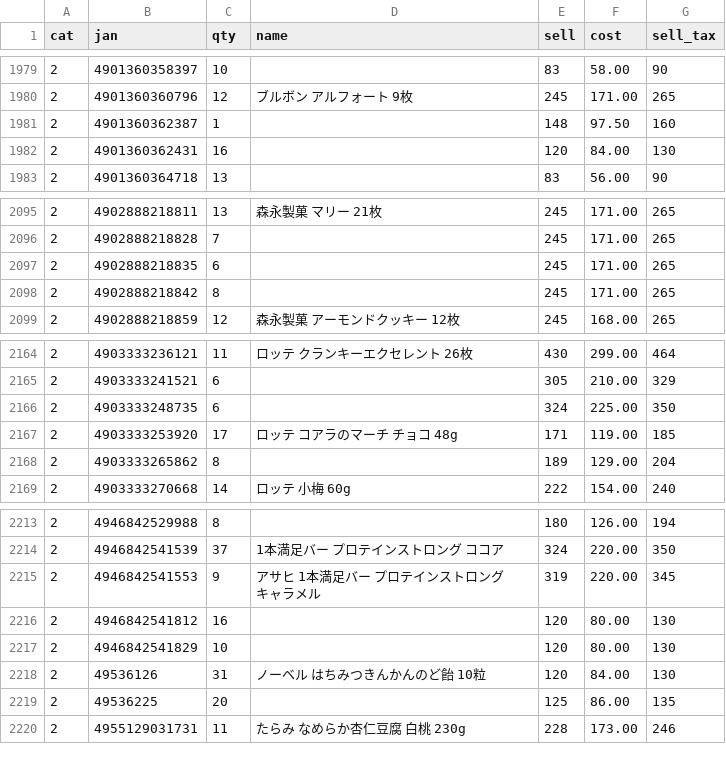
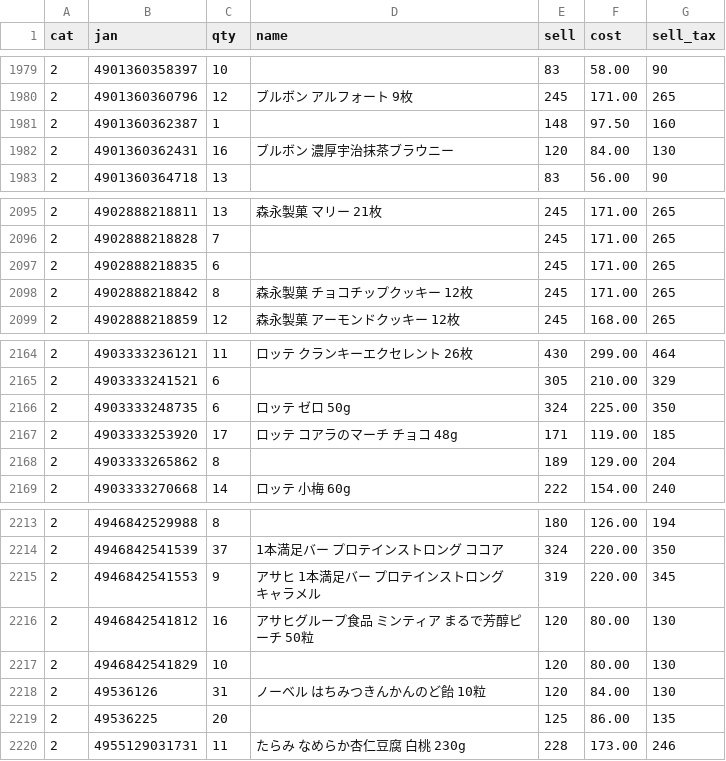
Before and after one commit to kshop-collab/kshop-ledger, a CSV file: ledger_master.csv, drawn as a sheet; only a part is shown, gaps mark what is left out; the diff covers the shown part only.

```diff
--- a/ledger_master.csv
+++ b/ledger_master.csv
@@ -1981,3 +1981,3 @@
 "2","4901360362387","1","","148","97.50","160"
-"2","4901360362431","16","","120","84.00","130"
+"2","4901360362431","16","ブルボン 濃厚宇治抹茶ブラウニー","120","84.00","130"
 "2","4901360364718","13","","83","56.00","90"
@@ -2097,3 +2097,3 @@
 "2","4902888218835","6","","245","171.00","265"
-"2","4902888218842","8","","245","171.00","265"
+"2","4902888218842","8","森永製菓 チョコチップクッキー 12枚","245","171.00","265"
 "2","4902888218859","12","森永製菓 アーモンドクッキー 12枚","245","168.00","265"
@@ -2165,3 +2165,3 @@
 "2","4903333241521","6","","305","210.00","329"
-"2","4903333248735","6","","324","225.00","350"
+"2","4903333248735","6","ロッテ ゼロ 50g","324","225.00","350"
 "2","4903333253920","17","ロッテ コアラのマーチ チョコ 48g","171","119.00","185"
@@ -2215,3 +2215,3 @@
 "2","4946842541553","9","アサヒ 1本満足バー プロテインストロング キャラメル","319","220.00","345"
-"2","4946842541812","16","","120","80.00","130"
+"2","4946842541812","16","アサヒグループ食品 ミンティア まるで芳醇ピーチ 50粒","120","80.00","130"
 "2","4946842541829","10","","120","80.00","130"
```
Also changed, not shown: 6 edited cells elsewhere in this file.
